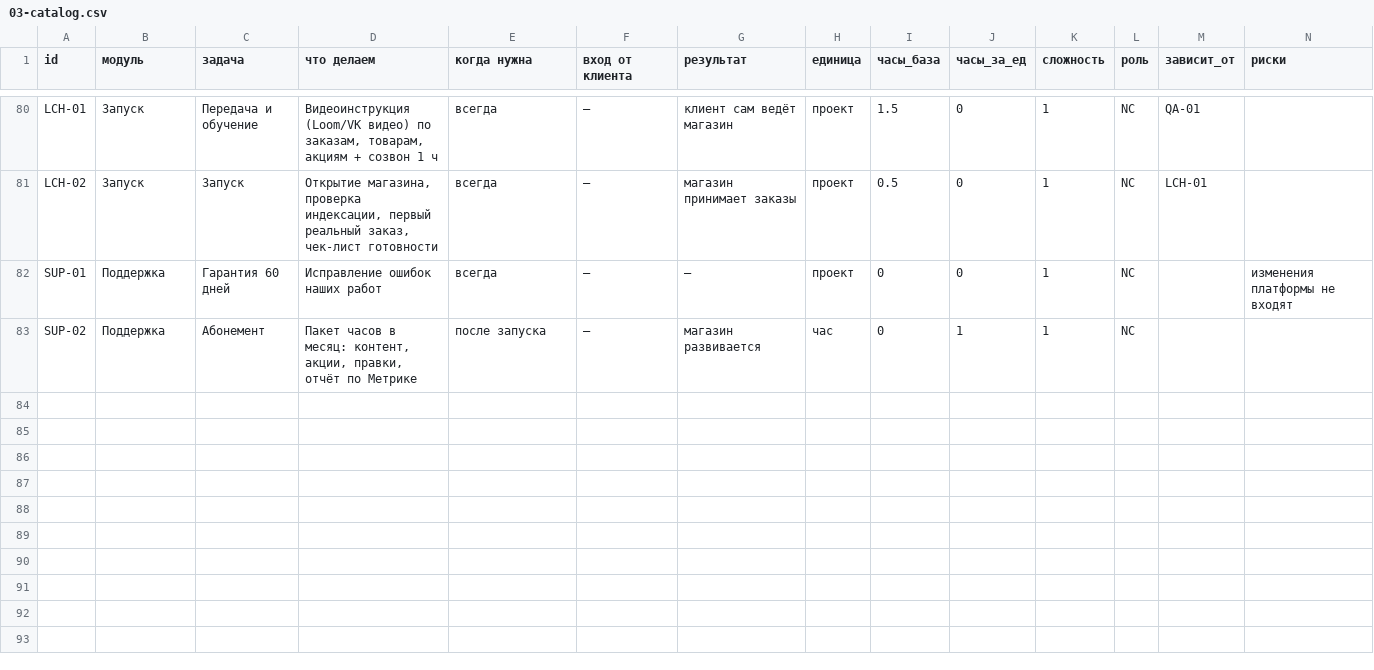
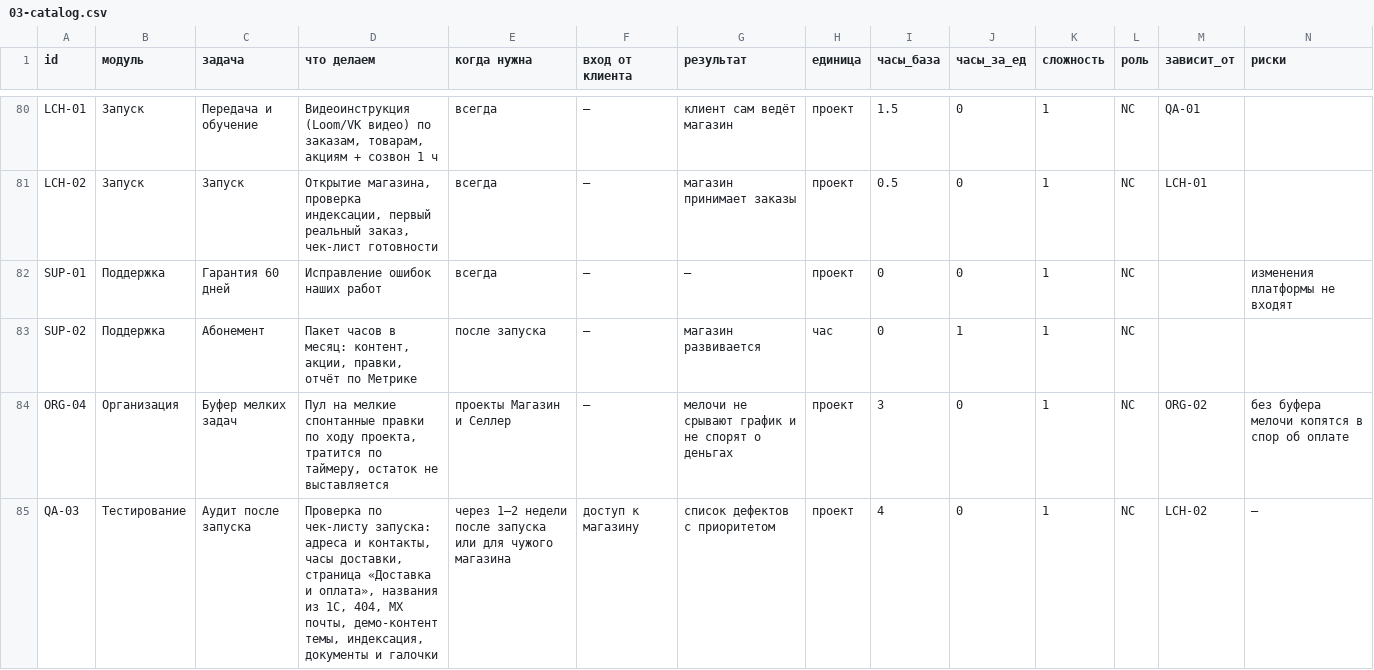
Before and after one commit to izobretatel88/emilius-site, a CSV file: docs/insales-service/03-catalog.csv, drawn as a sheet; only a part is shown, gaps mark what is left out; rows hold the shown columns only; the diff covers the shown part only; the diff names each change by its address in the sheet, - before the commit and + after, or states it on an @@ line.

```diff
--- a/docs/insales-service/03-catalog.csv
+++ b/docs/insales-service/03-catalog.csv
+row 84: ORG-04 | Организация | Буфер мелких задач | Пул на мелкие спонтанные правки по ходу проекта, тратится по таймеру, остаток не выставляется | проекты Магазин и Селлер | — | мелочи не срывают график и не спорят о деньгах | проект | 3 | 0 | 1 | NC | ORG-02 | без буфера мелочи копятся в спор об оплате
+row 85: QA-03 | Тестирование | Аудит после запуска | Проверка по чек-листу запуска: адреса и контакты, часы доставки, страница «Доставка и оплата», названия из 1С, 404, MX почты, демо-контент темы, индексация, документы и галочки | через 1–2 недели после запуска или для чужого магазина | доступ к магазину | список дефектов с приоритетом | проект | 4 | 0 | 1 | NC | LCH-02 | —
```
Also changed, not shown: 1 added row and 10 edited cells elsewhere in this file, 17 other files.
